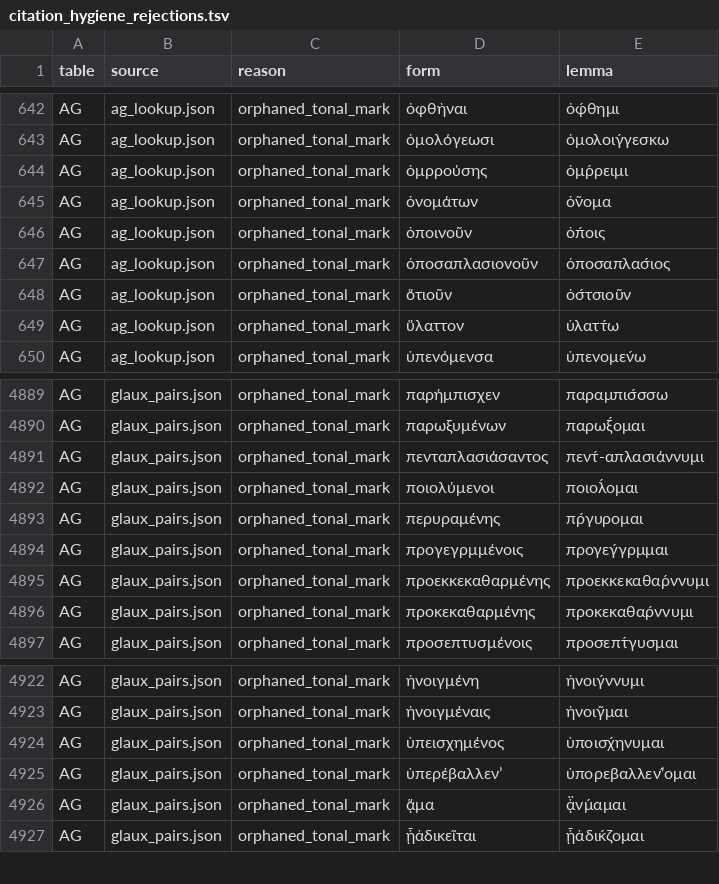
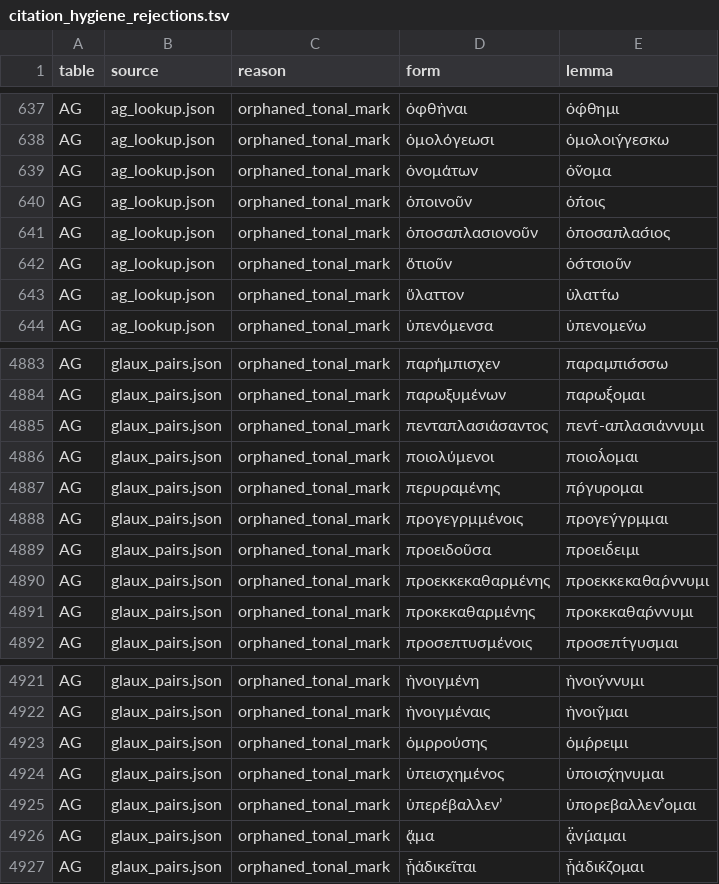
Before and after one commit to open-greek/dilemma, a TSV file: data/citation_hygiene_rejections.tsv, drawn as a sheet; only a part is shown, gaps mark what is left out; the diff covers the shown part only.

Commit message:
Pin refreshed source tables and rebuilt lookup artifacts

```diff
--- a/data/citation_hygiene_rejections.tsv
+++ b/data/citation_hygiene_rejections.tsv
@@ -643,3 +638,2 @@ AG	ag_lookup.json	orphaned_tonal_mark	ὀφθὴναι	ὀφ́θημι
 AG	ag_lookup.json	orphaned_tonal_mark	ὁμολόγεωσι	ὁμολοιγ́γεσκω
-AG	ag_lookup.json	orphaned_tonal_mark	ὁμρρούσης	ὁμρ́ρειμι
 AG	ag_lookup.json	orphaned_tonal_mark	ὁνομάτων	ὁν͂ομα
@@ -4894,2 +4888,3 @@ AG	glaux_pairs.json	orphaned_tonal_mark	περυραμένης	πρ́γυρομ
 AG	glaux_pairs.json	orphaned_tonal_mark	προγεγρμμένοις	προγεγ́γρμμαι
+AG	glaux_pairs.json	orphaned_tonal_mark	προειδοῦσα	προειδ́ειμι
 AG	glaux_pairs.json	orphaned_tonal_mark	προεκκεκαθαρμένης	προεκκεκαθαρ́ννυμι
@@ -4923,2 +4922,3 @@ AG	glaux_pairs.json	orphaned_tonal_mark	ἠνοιγμένη	ἠνοιγ́ννυ
 AG	glaux_pairs.json	orphaned_tonal_mark	ἠνοιγμέναις	ἠνοιγ͂μαι
+AG	glaux_pairs.json	orphaned_tonal_mark	ὁμρρούσης	ὁμρ́ρειμι
 AG	glaux_pairs.json	orphaned_tonal_mark	ὑπεισχημένος	ὑποισχ́ηνυμαι
```
Also changed, not shown: 4 added rows and 5 removed rows elsewhere in this file, 3 other files.
